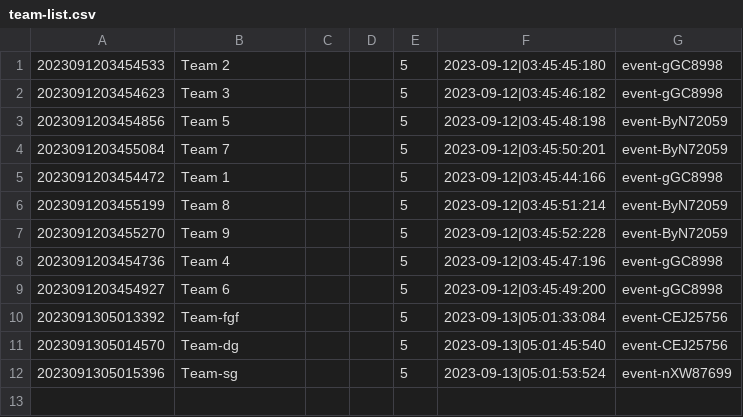
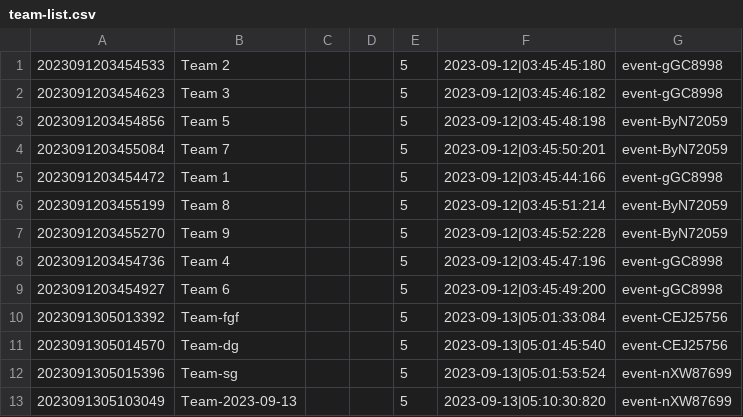
Before and after one commit to Homiez09/plasom-reunion, a CSV file: data/team-list.csv, drawn as a sheet; the diff names each change by its address in the sheet, - before the commit and + after, or states it on an @@ line.

```diff
--- a/data/team-list.csv
+++ b/data/team-list.csv
+row 13: 2023091305103049 | Team-2023-09-13 |  |  | 5 | 2023-09-13|05:10:30:820 | event-nXW87699
```
Also changed, not shown: data/join-team.csv.
